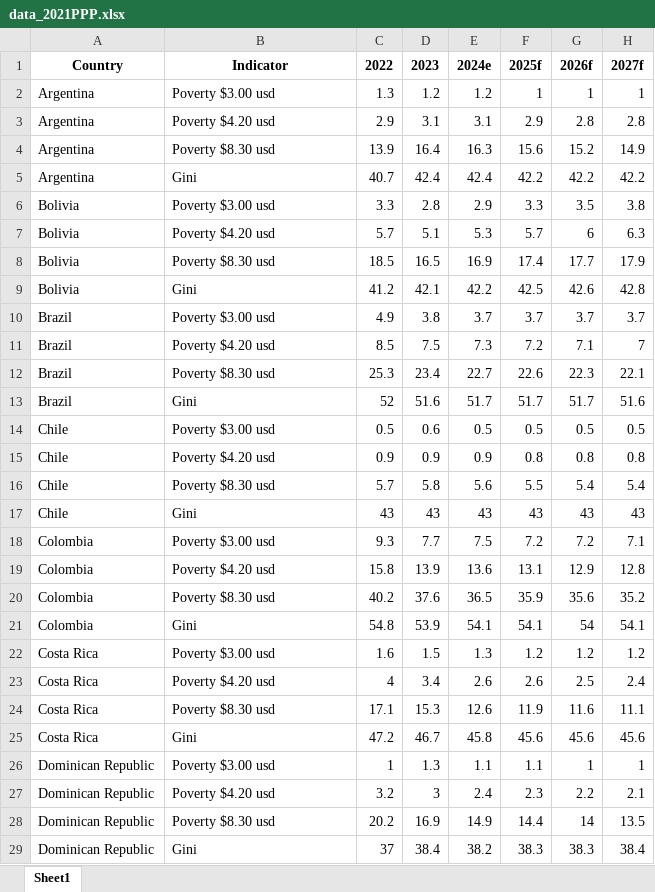
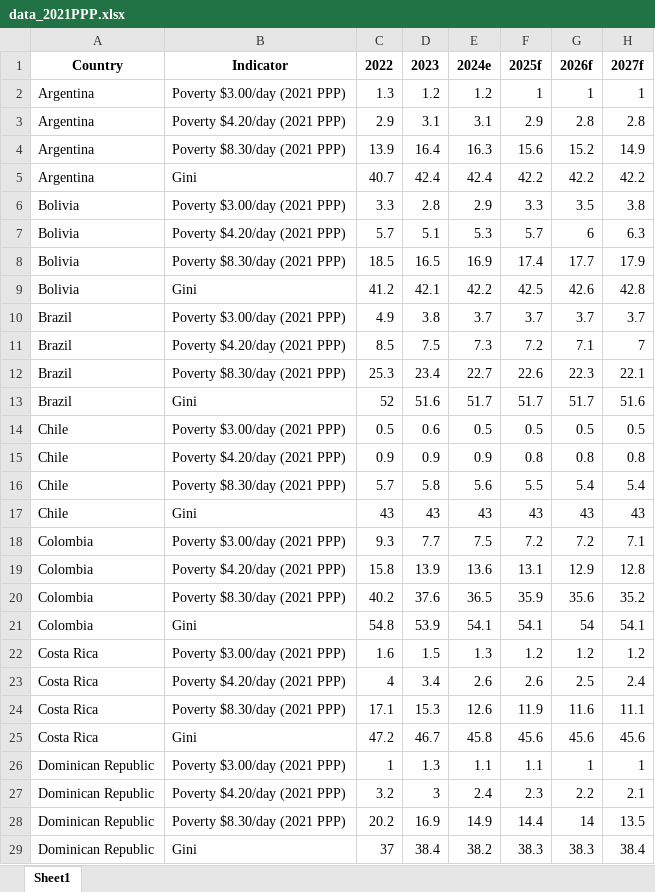
Before and after one commit to lacstatsteam/Nowcasting_Dashboard, an Excel workbook: data_2021PPP.xlsx, sheet Sheet1, drawn as a sheet; only a part is shown; values as stored, in another font and other column widths than the file's, no borders; the diff covers the shown part only; the diff names each change by its address in the sheet, - before the commit and + after, or states it on an @@ line.

Commit message:
Add files via upload

```diff
--- a/data_2021PPP.xlsx (sheet Sheet1)
+++ b/data_2021PPP.xlsx (sheet Sheet1)
-B2 (Indicator): Poverty $3.00 usd
+B2 (Indicator): Poverty $3.00/day (2021 PPP)
-B3 (Indicator): Poverty $4.20 usd
+B3 (Indicator): Poverty $4.20/day (2021 PPP)
-B4 (Indicator): Poverty $8.30 usd
+B4 (Indicator): Poverty $8.30/day (2021 PPP)
-B6 (Indicator): Poverty $3.00 usd
+B6 (Indicator): Poverty $3.00/day (2021 PPP)
-B7 (Indicator): Poverty $4.20 usd
+B7 (Indicator): Poverty $4.20/day (2021 PPP)
-B8 (Indicator): Poverty $8.30 usd
+B8 (Indicator): Poverty $8.30/day (2021 PPP)
-B10 (Indicator): Poverty $3.00 usd
+B10 (Indicator): Poverty $3.00/day (2021 PPP)
-B11 (Indicator): Poverty $4.20 usd
+B11 (Indicator): Poverty $4.20/day (2021 PPP)
-B12 (Indicator): Poverty $8.30 usd
+B12 (Indicator): Poverty $8.30/day (2021 PPP)
-B14 (Indicator): Poverty $3.00 usd
+B14 (Indicator): Poverty $3.00/day (2021 PPP)
-B15 (Indicator): Poverty $4.20 usd
+B15 (Indicator): Poverty $4.20/day (2021 PPP)
-B16 (Indicator): Poverty $8.30 usd
+B16 (Indicator): Poverty $8.30/day (2021 PPP)
-B18 (Indicator): Poverty $3.00 usd
+B18 (Indicator): Poverty $3.00/day (2021 PPP)
-B19 (Indicator): Poverty $4.20 usd
+B19 (Indicator): Poverty $4.20/day (2021 PPP)
-B20 (Indicator): Poverty $8.30 usd
+B20 (Indicator): Poverty $8.30/day (2021 PPP)
-B22 (Indicator): Poverty $3.00 usd
+B22 (Indicator): Poverty $3.00/day (2021 PPP)
-B23 (Indicator): Poverty $4.20 usd
+B23 (Indicator): Poverty $4.20/day (2021 PPP)
-B24 (Indicator): Poverty $8.30 usd
+B24 (Indicator): Poverty $8.30/day (2021 PPP)
-B26 (Indicator): Poverty $3.00 usd
+B26 (Indicator): Poverty $3.00/day (2021 PPP)
-B27 (Indicator): Poverty $4.20 usd
+B27 (Indicator): Poverty $4.20/day (2021 PPP)
-B28 (Indicator): Poverty $8.30 usd
+B28 (Indicator): Poverty $8.30/day (2021 PPP)
```
Also changed, not shown: 33 edited cells elsewhere in this sheet.
